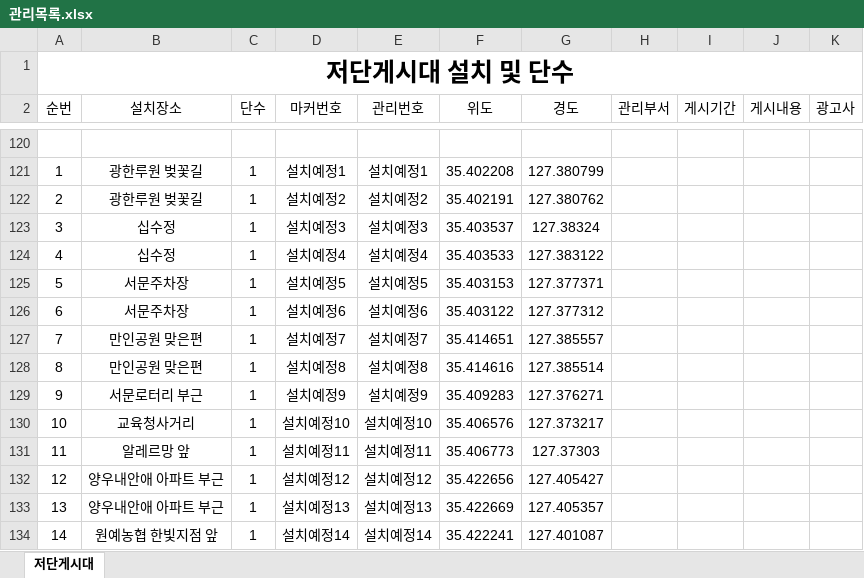
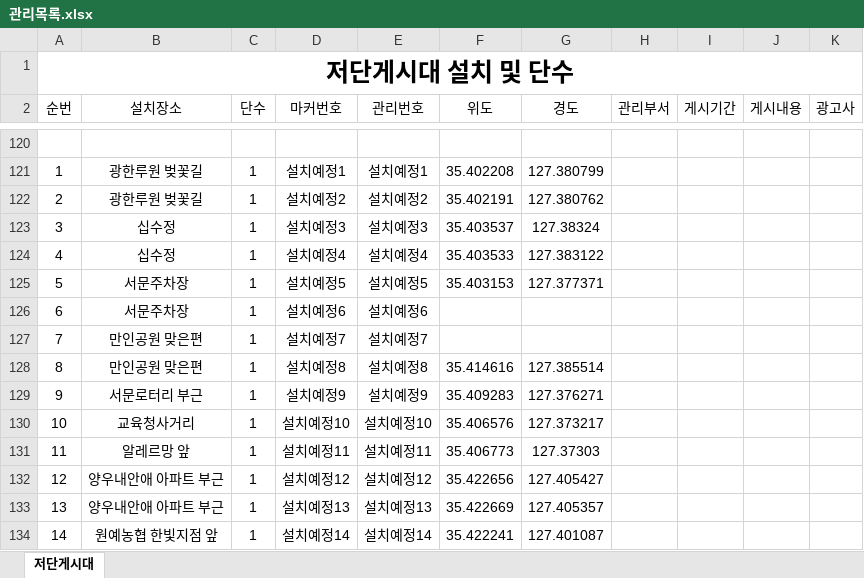
Before and after one commit to come6433/q8r2x7v1p0, an Excel workbook: 관리목록.xlsx, sheet 저단게시대, drawn as a sheet; only a part is shown, gaps mark what is left out; values as stored, in another font and other column widths than the file's, no borders; the diff names each change by its address in the sheet, - before the commit and + after, or states it on an @@ line.

Commit message:
자동 업로드

```diff
--- a/관리목록.xlsx (sheet 저단게시대)
+++ b/관리목록.xlsx (sheet 저단게시대)
-F126 (위도): 35.403122
+F126 (위도): (empty)
-G126 (경도): 127.377312
+G126 (경도): (empty)
-F127 (위도): 35.414651
+F127 (위도): (empty)
-G127 (경도): 127.385557
+G127 (경도): (empty)
```
